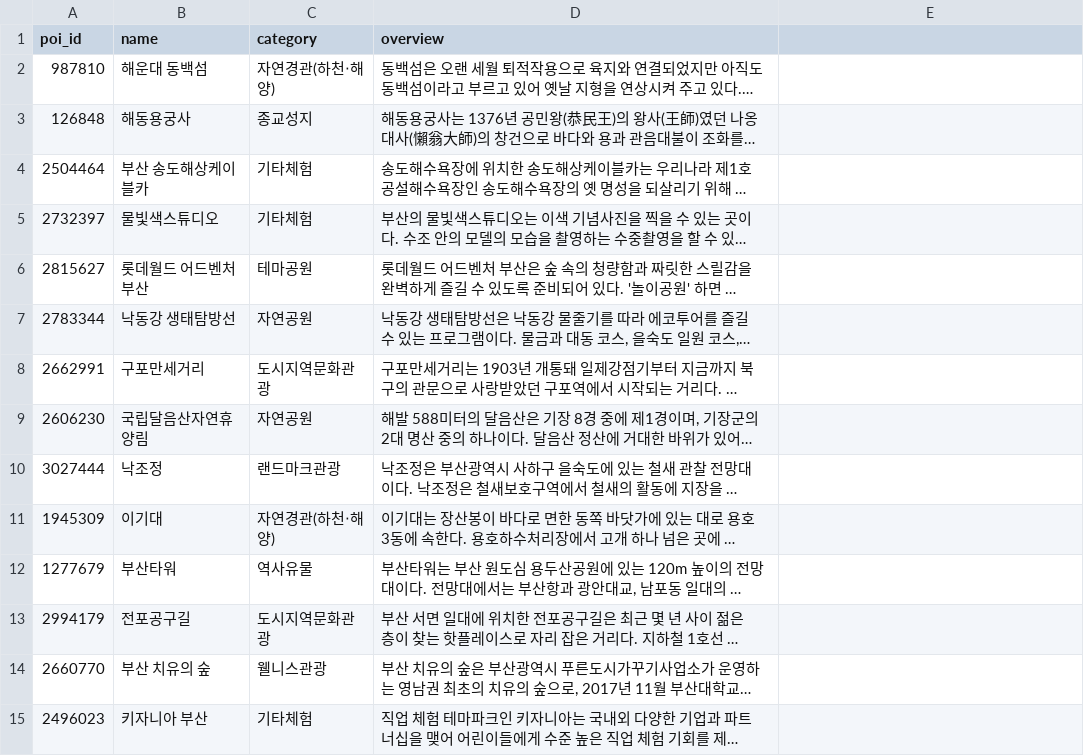
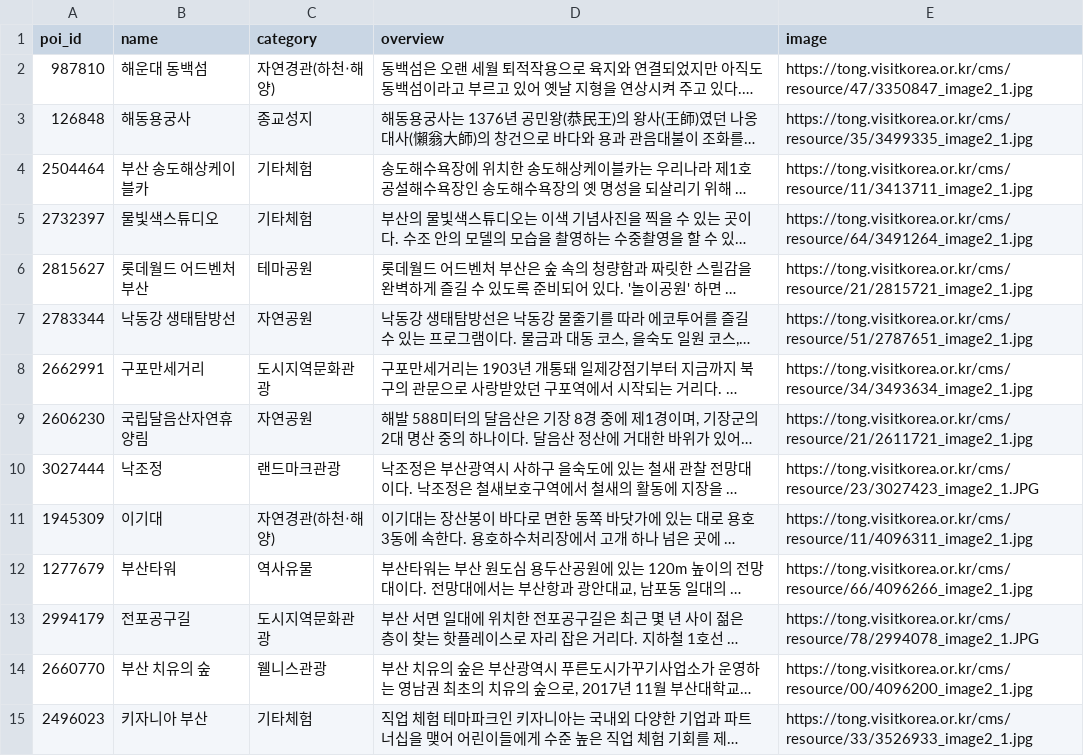
Before and after one commit to COLTRIP/coltrip-ai, a CSV file: scripts/overviews.csv, drawn as a sheet; only a part is shown; long unchanged cells end in …; the diff covers the shown part only; the diff names each change by its address in the sheet, - before the commit and + after, or states it on an @@ line.

Commit message:
[chore] requirements 및 overviews 스크립트 업데이트

```diff
--- a/scripts/overviews.csv
+++ b/scripts/overviews.csv
-E1: (empty)
+E1: image
-E2 (image): (empty)
+E2 (image): https://tong.visitkorea.or.kr/cms/resource/47/3350847_image2_1.jpg
-E3 (image): (empty)
+E3 (image): https://tong.visitkorea.or.kr/cms/resource/35/3499335_image2_1.jpg
-E4 (image): (empty)
+E4 (image): https://tong.visitkorea.or.kr/cms/resource/11/3413711_image2_1.jpg
-E5 (image): (empty)
+E5 (image): https://tong.visitkorea.or.kr/cms/resource/64/3491264_image2_1.jpg
-E6 (image): (empty)
+E6 (image): https://tong.visitkorea.or.kr/cms/resource/21/2815721_image2_1.jpg
-E7 (image): (empty)
+E7 (image): https://tong.visitkorea.or.kr/cms/resource/51/2787651_image2_1.jpg
-E8 (image): (empty)
+E8 (image): https://tong.visitkorea.or.kr/cms/resource/34/3493634_image2_1.jpg
-E9 (image): (empty)
+E9 (image): https://tong.visitkorea.or.kr/cms/resource/21/2611721_image2_1.jpg
-E10 (image): (empty)
+E10 (image): https://tong.visitkorea.or.kr/cms/resource/23/3027423_image2_1.JPG
-E11 (image): (empty)
+E11 (image): https://tong.visitkorea.or.kr/cms/resource/11/4096311_image2_1.jpg
-E12 (image): (empty)
+E12 (image): https://tong.visitkorea.or.kr/cms/resource/66/4096266_image2_1.jpg
-E13 (image): (empty)
+E13 (image): https://tong.visitkorea.or.kr/cms/resource/78/2994078_image2_1.JPG
-E14 (image): (empty)
+E14 (image): https://tong.visitkorea.or.kr/cms/resource/00/4096200_image2_1.jpg
-E15 (image): (empty)
+E15 (image): https://tong.visitkorea.or.kr/cms/resource/33/3526933_image2_1.jpg
```
Also changed, not shown: 30 edited cells elsewhere in this file, 2 other files.
